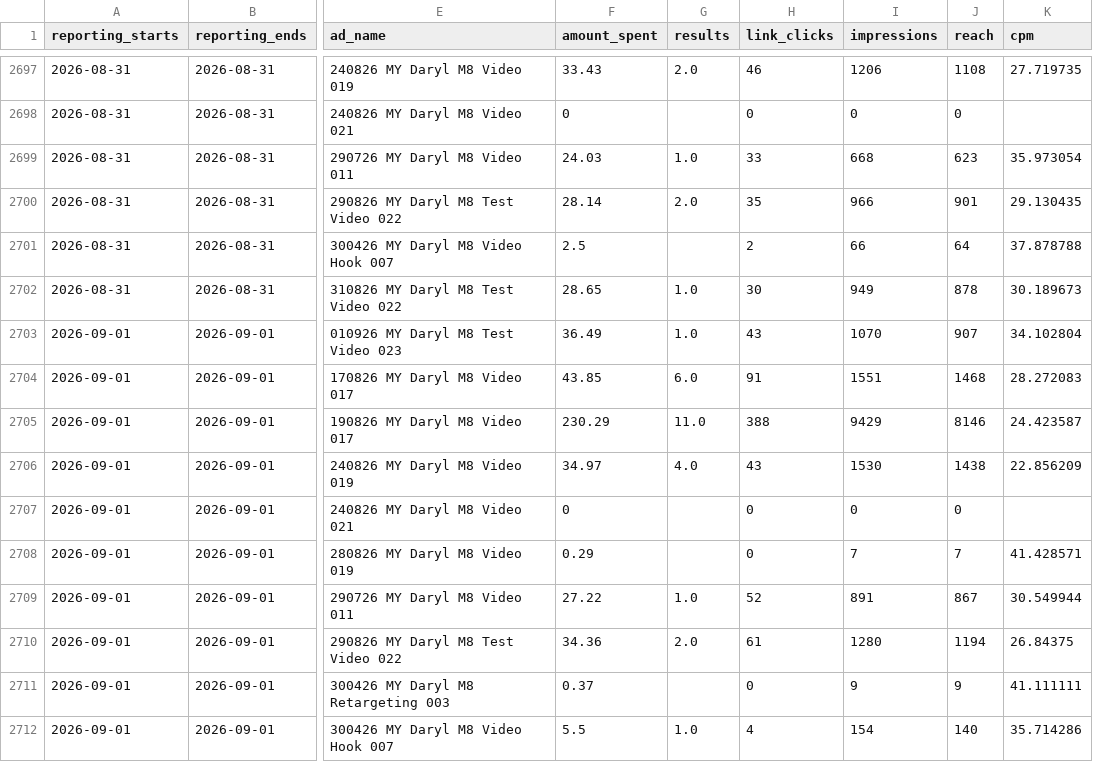
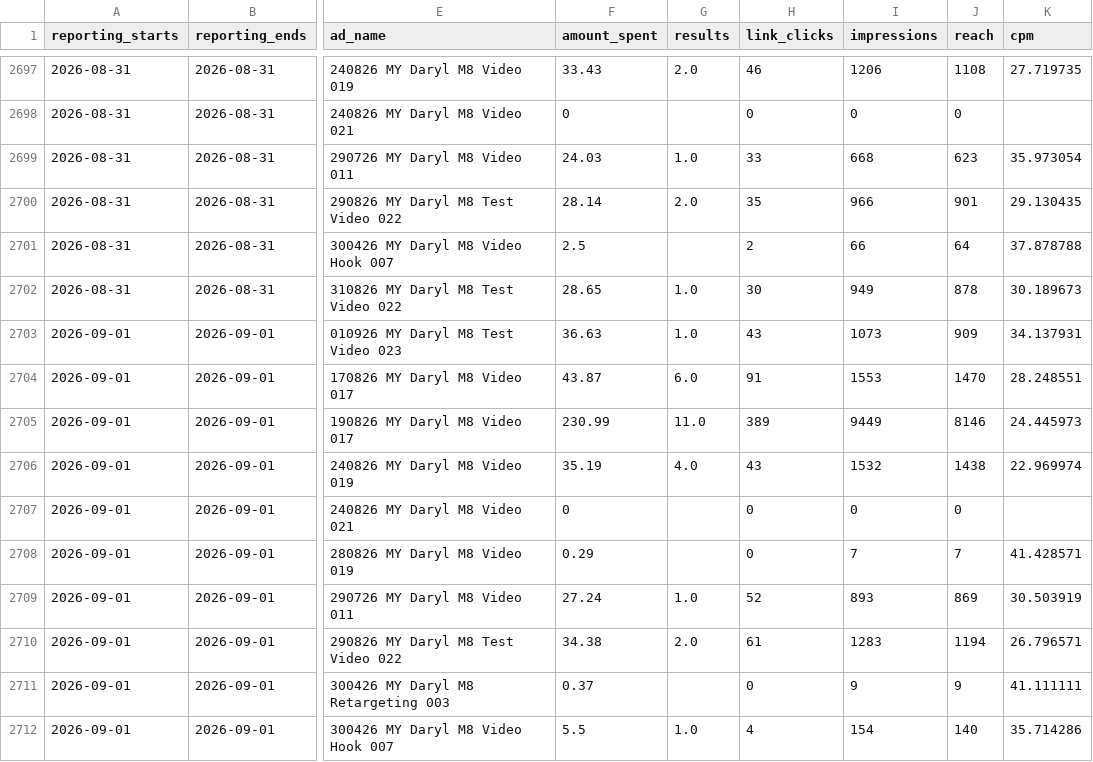
Before and after one commit to Sornphert/Movexercise8-analytics, a CSV file: data/meta_ads.csv, drawn as a sheet; only a part is shown, gaps mark what is left out; the diff covers the shown part only; the diff names each change by its address in the sheet, - before the commit and + after, or states it on an @@ line.

```diff
--- a/data/meta_ads.csv
+++ b/data/meta_ads.csv
-F2703 (amount_spent): 36.49
+F2703 (amount_spent): 36.63
-I2703 (impressions): 1070
+I2703 (impressions): 1073
-J2703 (reach): 907
+J2703 (reach): 909
-K2703 (cpm): 34.102804
+K2703 (cpm): 34.137931
-F2704 (amount_spent): 43.85
+F2704 (amount_spent): 43.87
-I2704 (impressions): 1551
+I2704 (impressions): 1553
-J2704 (reach): 1468
+J2704 (reach): 1470
-K2704 (cpm): 28.272083
+K2704 (cpm): 28.248551
-F2705 (amount_spent): 230.29
+F2705 (amount_spent): 230.99
-H2705 (link_clicks): 388
+H2705 (link_clicks): 389
-I2705 (impressions): 9429
+I2705 (impressions): 9449
-K2705 (cpm): 24.423587
+K2705 (cpm): 24.445973
-F2706 (amount_spent): 34.97
+F2706 (amount_spent): 35.19
-I2706 (impressions): 1530
+I2706 (impressions): 1532
-K2706 (cpm): 22.856209
+K2706 (cpm): 22.969974
-F2709 (amount_spent): 27.22
+F2709 (amount_spent): 27.24
-I2709 (impressions): 891
+I2709 (impressions): 893
-J2709 (reach): 867
+J2709 (reach): 869
-K2709 (cpm): 30.549944
+K2709 (cpm): 30.503919
-F2710 (amount_spent): 34.36
+F2710 (amount_spent): 34.38
-I2710 (impressions): 1280
+I2710 (impressions): 1283
-K2710 (cpm): 26.84375
+K2710 (cpm): 26.796571
```
Also changed, not shown: 10 added rows and 16 edited cells elsewhere in this file, data/meta_ad_creatives.csv, data/purchases.csv, 1 other file.
